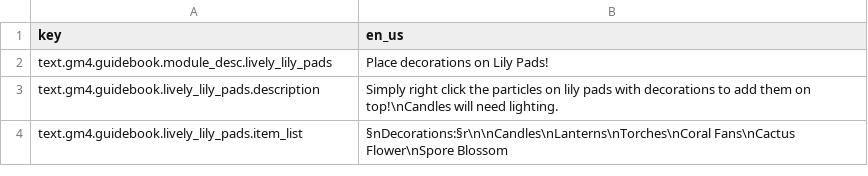
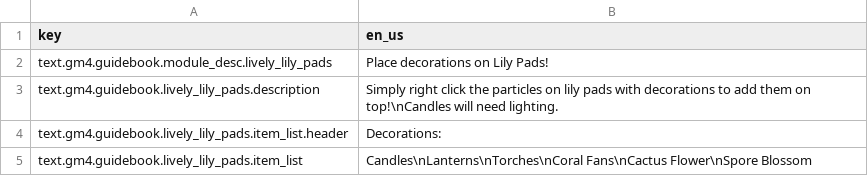
Before and after one commit to Gamemode4Dev/GM4_Datapacks, a CSV file: gm4_lively_lily_pads/translations.csv, drawn as a sheet.

Commit message:
Blossoming Pots, Lively Lily Pads guidebook formatting fix (#1245)
* Blossoming Pots

* Lively Lily Pads

```diff
--- a/gm4_lively_lily_pads/translations.csv
+++ b/gm4_lively_lily_pads/translations.csv
@@ -3,2 +3,3 @@ text.gm4.guidebook.module_desc.lively_lily_pads,"Place decorations on Lily Pads!
 text.gm4.guidebook.lively_lily_pads.description,"Simply right click the particles on lily pads with decorations to add them on top!\nCandles will need lighting."
-text.gm4.guidebook.lively_lily_pads.item_list,"§nDecorations:§r\n\nCandles\nLanterns\nTorches\nCoral Fans\nCactus Flower\nSpore Blossom"
+text.gm4.guidebook.lively_lily_pads.item_list.header,"Decorations:"
+text.gm4.guidebook.lively_lily_pads.item_list,"Candles\nLanterns\nTorches\nCoral Fans\nCactus Flower\nSpore Blossom"
```
Also changed, not shown: gm4_blossoming_pots/translations.csv, 2 other files.
